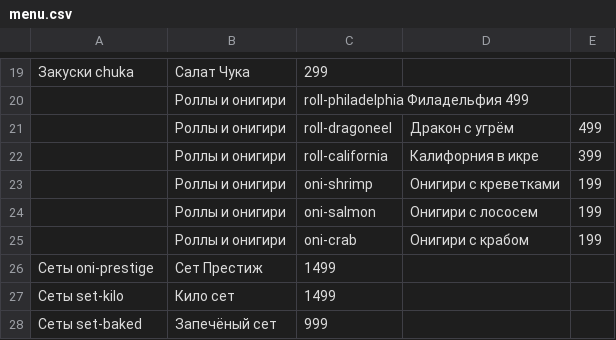
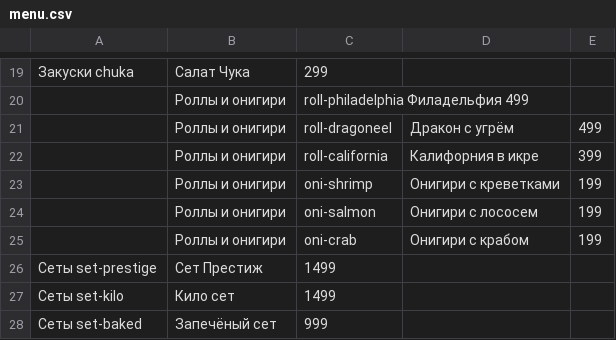
Before and after one commit to agvantibo-again/bobot, a CSV file: menu.csv, drawn as a sheet; only a part is shown, gaps mark what is left out.

Commit message:
Update menu

```diff
--- a/menu.csv
+++ b/menu.csv
@@ -25,3 +25,3 @@
 |Роллы и онигири| oni-crab |Онигири с крабом| 199
-Сеты oni-prestige |Сет Престиж| 1499
+Сеты set-prestige |Сет Престиж| 1499
 Сеты set-kilo |Кило сет| 1499
```
